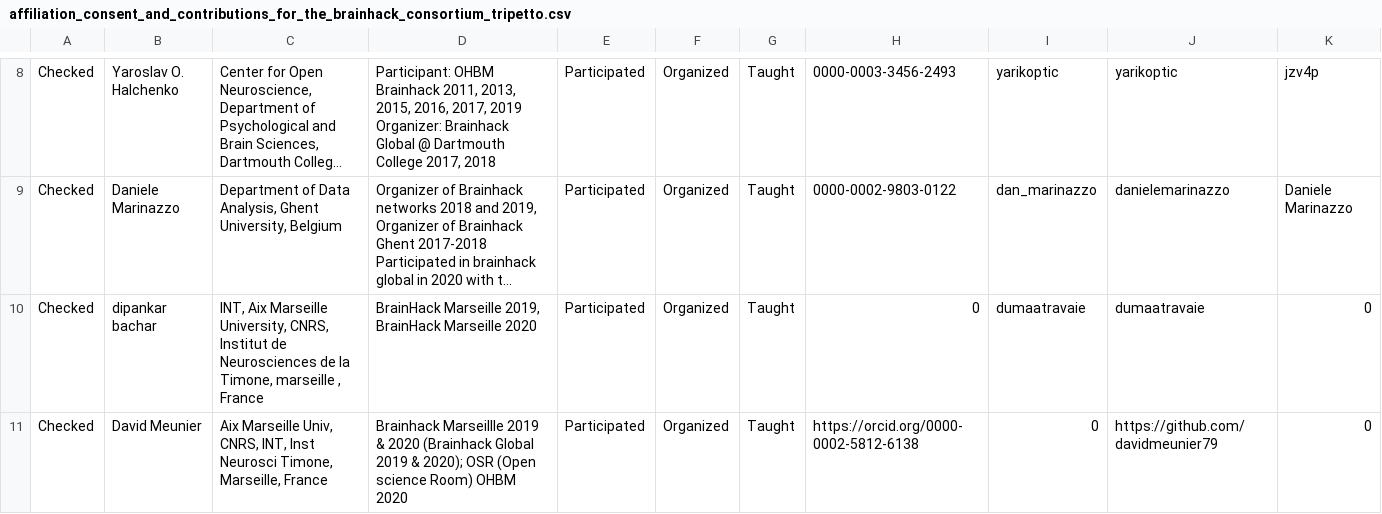
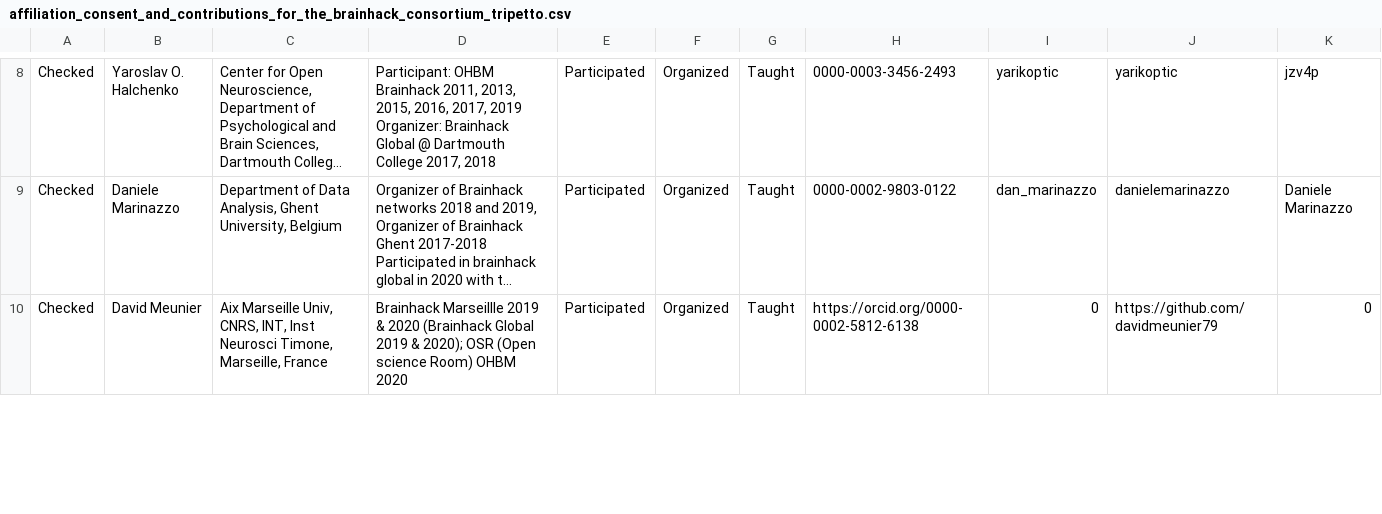
Before and after one commit to brainhackorg/brainhack_jupyter_book, a CSV file: data/affiliation_consent_and_contributions_for_the_brainhack_consortium_tripetto.csv, drawn as a sheet; only a part is shown, gaps mark what is left out; long unchanged cells end in …; the diff covers the shown part only; the diff names each change by its address in the sheet, - before the commit and + after, or states it on an @@ line.

Commit message:
FIX remove duplicate and affiliation consistency

```diff
--- a/data/affiliation_consent_and_contributions_for_the_brainhack_consortium_tripetto.csv
+++ b/data/affiliation_consent_and_contributions_for_the_brainhack_consortium_tripetto.csv
-row 10: Checked | dipankar bachar | INT, Aix Marseille University, CNRS, Institut de Neurosciences de la Timone, marseille , France | BrainHack Marseille 2019, BrainHack Marseille 2020 | Participated | Organized | Taught | 0 | dumaatravaie | dumaatravaie | 0
```
Also changed, not shown: 3 removed rows and 1 edited cell elsewhere in this file.
